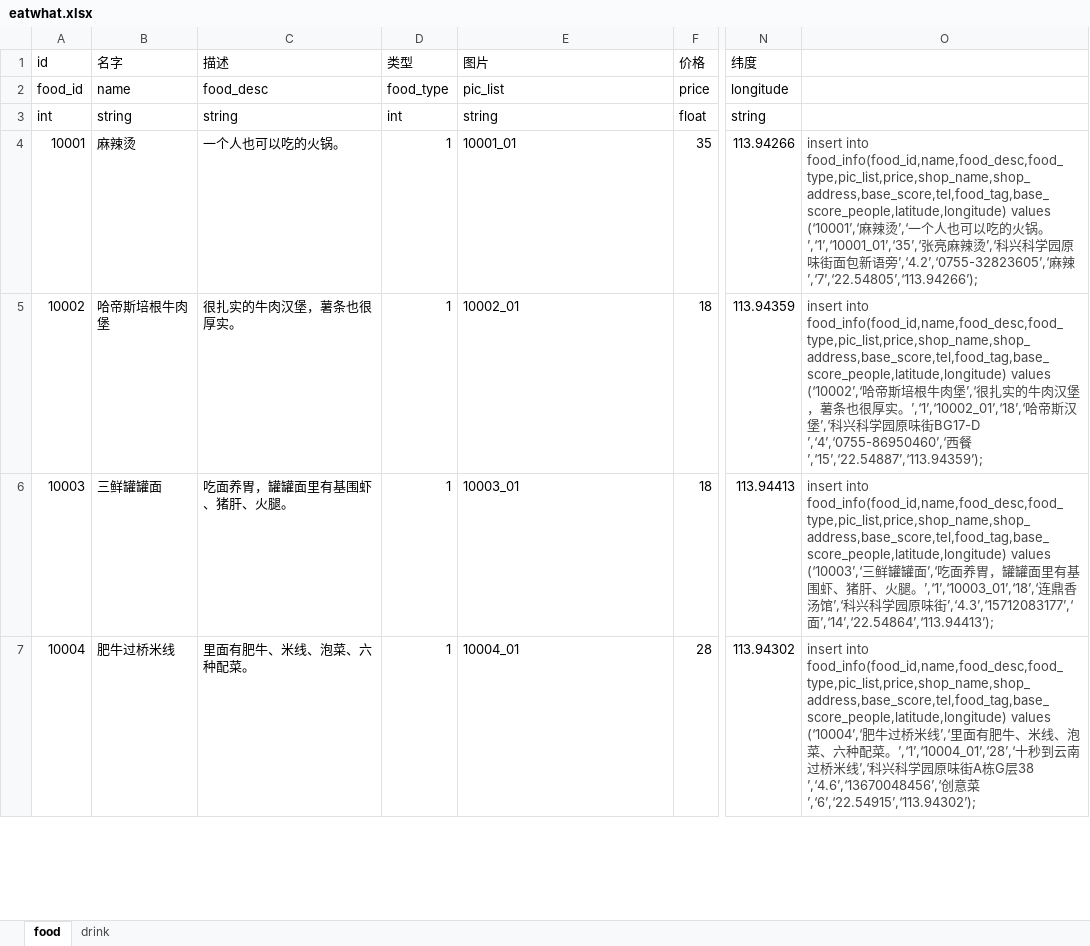
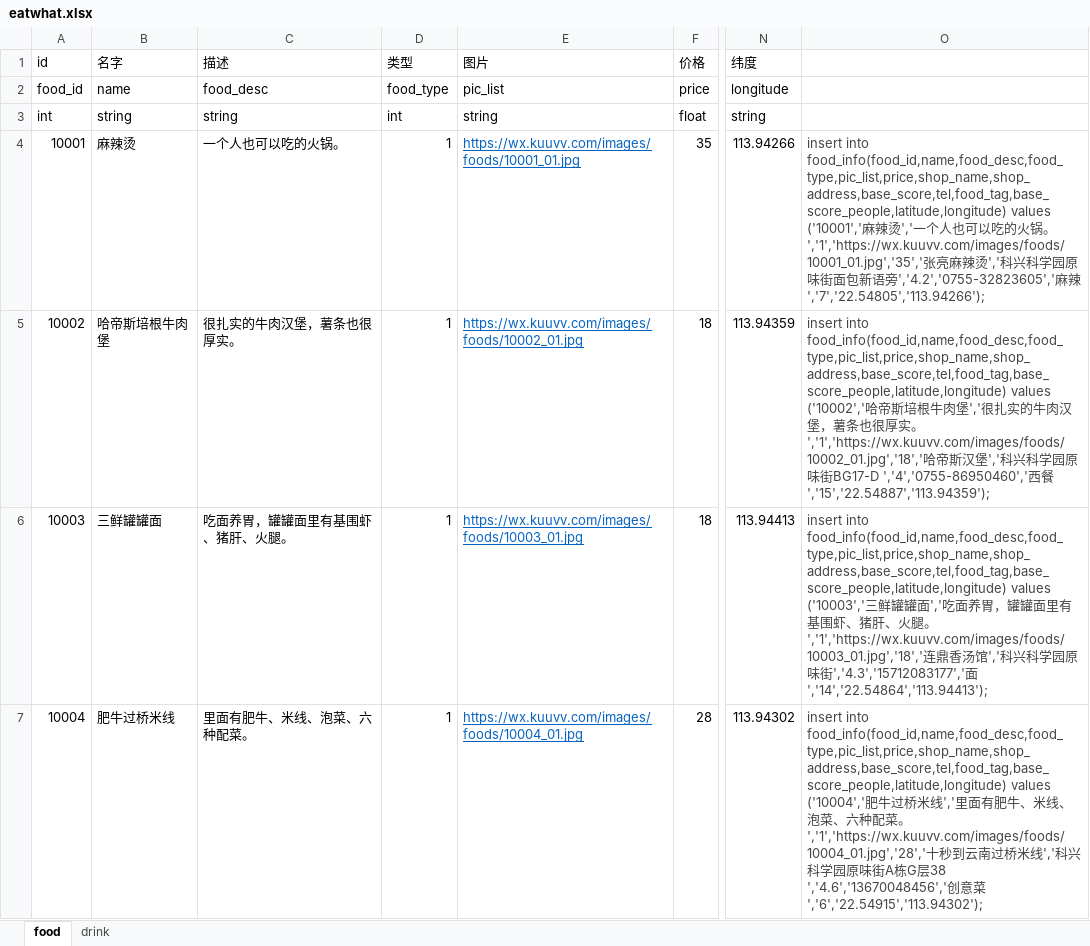
Before and after one commit to vbetter/eatwhat, an Excel workbook: data/eatwhat.xlsx, sheet food, drawn as a sheet; only a part is shown, gaps mark what is left out; values as stored, in another font and other column widths than the file's, no borders; the diff covers the shown part only; the diff names each change by its address in the sheet, - before the commit and + after, or states it on an @@ line.

```diff
--- a/data/eatwhat.xlsx (sheet food)
+++ b/data/eatwhat.xlsx (sheet food)
-E4 (图片): 10001_01
+E4 (图片): https://wx.kuuvv.com/images/foods/10001_01.jpg
@@ E4:E7 underline: off → on, text colour: black → #0563C1 @@
-O4: …food_info(food_id,name,food_desc,food_type,pic_list,price,shop_name,shop_address,base_score,tel,food_tag,base_score_people,latitude,longitude) values (‘10001’,‘麻辣烫’,‘一个人也可以吃的火锅。’,‘1’,‘10001_01’,‘35’,‘张亮麻辣烫’,‘科兴科学园原味街面包新语旁’,‘4.2’,‘0755-32823605’,‘麻辣’,‘7’,‘22.54805’,‘113.94266’);
+O4: …food_info(food_id,name,food_desc,food_type,pic_list,price,shop_name,shop_address,base_score,tel,food_tag,base_score_people,latitude,longitude) values ('10001','麻辣烫','一个人也可以吃的火锅。','1','https://wx.kuuvv.com/images/foods/10001_01.jpg','35','张亮麻辣烫','科兴科学园原味街面包新语旁','4.2','0755-32823605','麻辣','7','22.54805','113.94266');
-E5 (图片): 10002_01
+E5 (图片): https://wx.kuuvv.com/images/foods/10002_01.jpg
-O5: …food_info(food_id,name,food_desc,food_type,pic_list,price,shop_name,shop_address,base_score,tel,food_tag,base_score_people,latitude,longitude) values (‘10002’,‘哈帝斯培根牛肉堡’,‘很扎实的牛肉汉堡，薯条也很厚实。’,‘1’,‘10002_01’,‘18’,‘哈帝斯汉堡’,‘科兴科学园原味街BG17-D ’,‘4’,‘0755-86950460’,‘西餐’,‘15’,‘22.54887’,‘113.94359’);
+O5: …food_info(food_id,name,food_desc,food_type,pic_list,price,shop_name,shop_address,base_score,tel,food_tag,base_score_people,latitude,longitude) values ('10002','哈帝斯培根牛肉堡','很扎实的牛肉汉堡，薯条也很厚实。','1','https://wx.kuuvv.com/images/foods/10002_01.jpg','18','哈帝斯汉堡','科兴科学园原味街BG17-D ','4','0755-86950460','西餐','15','22.54887','113.94359');
-E6 (图片): 10003_01
+E6 (图片): https://wx.kuuvv.com/images/foods/10003_01.jpg
-O6: …food_info(food_id,name,food_desc,food_type,pic_list,price,shop_name,shop_address,base_score,tel,food_tag,base_score_people,latitude,longitude) values (‘10003’,‘三鲜罐罐面’,‘吃面养胃，罐罐面里有基围虾、猪肝、火腿。’,‘1’,‘10003_01’,‘18’,‘连鼎香汤馆’,‘科兴科学园原味街’,‘4.3’,‘15712083177’,‘面’,‘14’,‘22.54864’,‘113.94413’);
+O6: …food_info(food_id,name,food_desc,food_type,pic_list,price,shop_name,shop_address,base_score,tel,food_tag,base_score_people,latitude,longitude) values ('10003','三鲜罐罐面','吃面养胃，罐罐面里有基围虾、猪肝、火腿。','1','https://wx.kuuvv.com/images/foods/10003_01.jpg','18','连鼎香汤馆','科兴科学园原味街','4.3','15712083177','面','14','22.54864','113.94413');
-E7 (图片): 10004_01
+E7 (图片): https://wx.kuuvv.com/images/foods/10004_01.jpg
-O7: …food_info(food_id,name,food_desc,food_type,pic_list,price,shop_name,shop_address,base_score,tel,food_tag,base_score_people,latitude,longitude) values (‘10004’,‘肥牛过桥米线’,‘里面有肥牛、米线、泡菜、六种配菜。’,‘1’,‘10004_01’,‘28’,‘十秒到云南过桥米线’,‘科兴科学园原味街A栋G层38 ’,‘4.6’,‘13670048456’,‘创意菜’,‘6’,‘22.54915’,‘113.94302’);
+O7: …food_info(food_id,name,food_desc,food_type,pic_list,price,shop_name,shop_address,base_score,tel,food_tag,base_score_people,latitude,longitude) values ('10004','肥牛过桥米线','里面有肥牛、米线、泡菜、六种配菜。','1','https://wx.kuuvv.com/images/foods/10004_01.jpg','28','十秒到云南过桥米线','科兴科学园原味街A栋G层38 ','4.6','13670048456','创意菜','6','22.54915','113.94302');
```
Also changed, not shown: 47 edited cells and cell formats elsewhere in this sheet, sheet drink, 1 other file.
